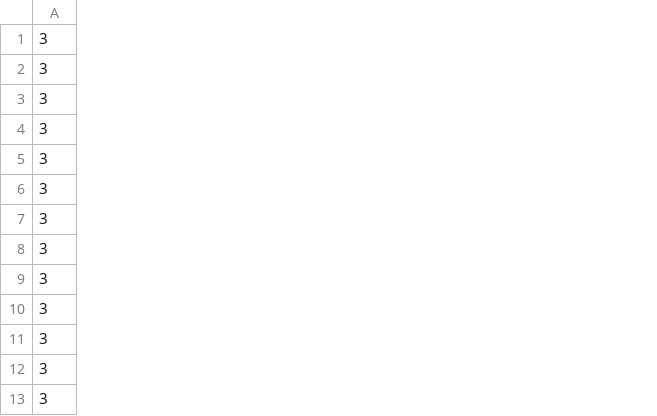
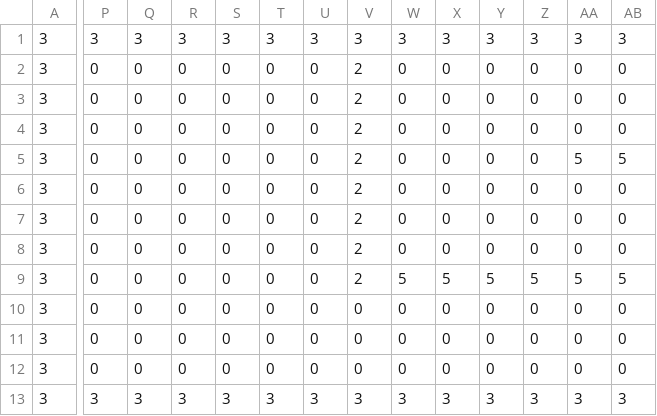
Before and after one commit to Schlamo/RMA, a CSV file: www/assets/csv/map.csv, drawn as a sheet; only a part is shown, gaps mark what is left out; the diff covers the shown part only; the diff names each change by its address in the sheet, - before the commit and + after, or states it on an @@ line.

```diff
--- a/www/assets/csv/map.csv
+++ b/www/assets/csv/map.csv
+column P, rows 1-13: 3 | 0 | 0 | 0 | 0 | 0 | 0 | 0 | 0 | 0 | 0 | 0 | 3
+column Q, rows 1-13: 3 | 0 | 0 | 0 | 0 | 0 | 0 | 0 | 0 | 0 | 0 | 0 | 3
+column R, rows 1-13: 3 | 0 | 0 | 0 | 0 | 0 | 0 | 0 | 0 | 0 | 0 | 0 | 3
+column S, rows 1-13: 3 | 0 | 0 | 0 | 0 | 0 | 0 | 0 | 0 | 0 | 0 | 0 | 3
+column T, rows 1-13: 3 | 0 | 0 | 0 | 0 | 0 | 0 | 0 | 0 | 0 | 0 | 0 | 3
+column U, rows 1-13: 3 | 0 | 0 | 0 | 0 | 0 | 0 | 0 | 0 | 0 | 0 | 0 | 3
+column V, rows 1-13: 3 | 2 | 2 | 2 | 2 | 2 | 2 | 2 | 2 | 0 | 0 | 0 | 3
+column W, rows 1-13: 3 | 0 | 0 | 0 | 0 | 0 | 0 | 0 | 5 | 0 | 0 | 0 | 3
+column X, rows 1-13: 3 | 0 | 0 | 0 | 0 | 0 | 0 | 0 | 5 | 0 | 0 | 0 | 3
+column Y, rows 1-13: 3 | 0 | 0 | 0 | 0 | 0 | 0 | 0 | 5 | 0 | 0 | 0 | 3
+column Z, rows 1-13: 3 | 0 | 0 | 0 | 0 | 0 | 0 | 0 | 5 | 0 | 0 | 0 | 3
+column AA, rows 1-13: 3 | 0 | 0 | 0 | 5 | 0 | 0 | 0 | 5 | 0 | 0 | 0 | 3
+column AB, rows 1-13: 3 | 0 | 0 | 0 | 5 | 0 | 0 | 0 | 5 | 0 | 0 | 0 | 3
```
Also changed, not shown: 32 added columns and 4 edited cells elsewhere in this file, 9 other files.
